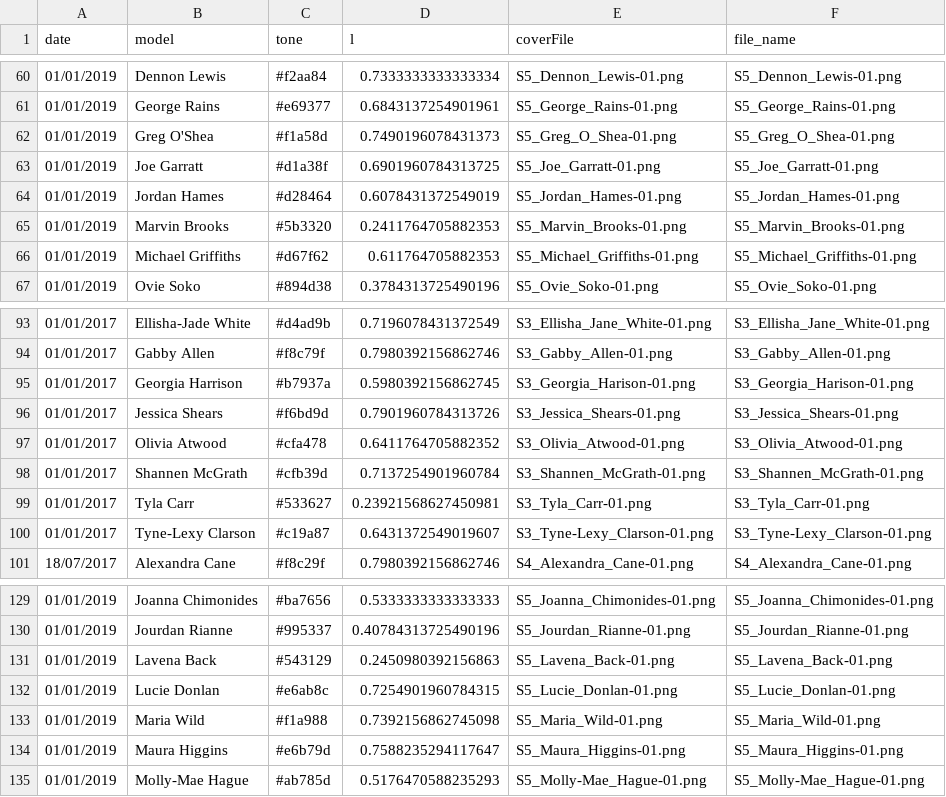
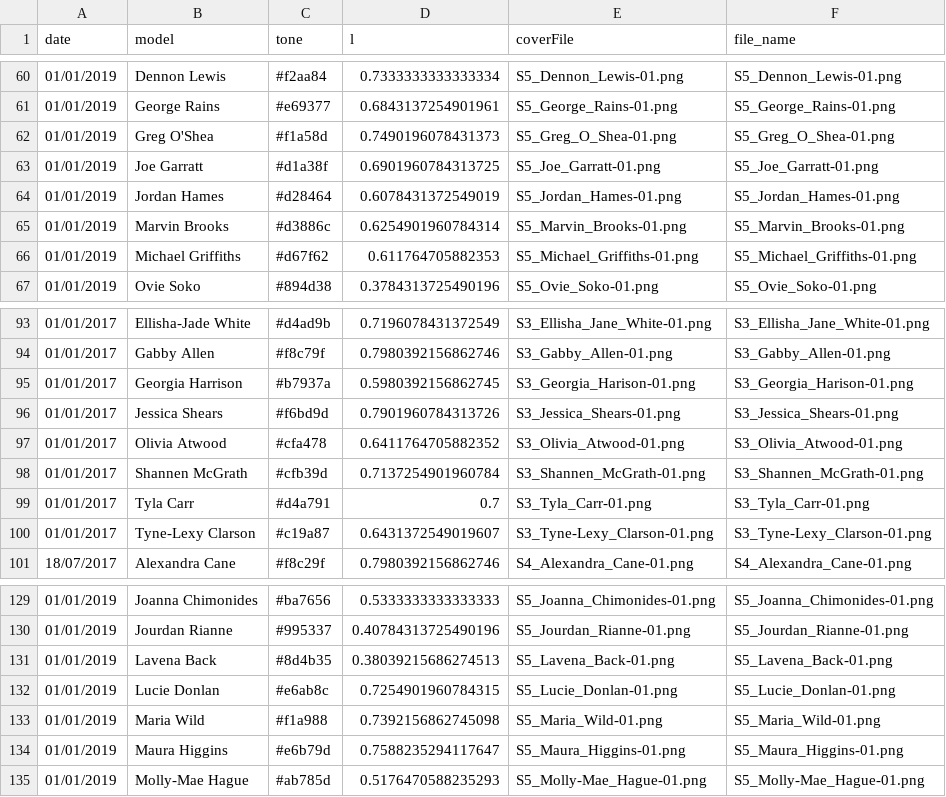
Before and after one commit to mrdcy/mrdcy.github.io, a CSV file: dist/assets/data/faces.csv, drawn as a sheet; only a part is shown, gaps mark what is left out.

```diff
--- a/dist/assets/data/faces.csv
+++ b/dist/assets/data/faces.csv
@@ -64,3 +64,3 @@
 "01/01/2019","Jordan Hames","#d28464",0.6078431372549019,"S5_Jordan_Hames-01.png","S5_Jordan_Hames-01.png"
-"01/01/2019","Marvin Brooks","#5b3320",0.2411764705882353,"S5_Marvin_Brooks-01.png","S5_Marvin_Brooks-01.png"
+"01/01/2019","Marvin Brooks","#d3886c",0.6254901960784314,"S5_Marvin_Brooks-01.png","S5_Marvin_Brooks-01.png"
 "01/01/2019","Michael Griffiths","#d67f62",0.611764705882353,"S5_Michael_Griffiths-01.png","S5_Michael_Griffiths-01.png"
@@ -98,3 +98,3 @@
 "01/01/2017","Shannen McGrath","#cfb39d",0.7137254901960784,"S3_Shannen_McGrath-01.png","S3_Shannen_McGrath-01.png"
-"01/01/2017","Tyla Carr","#533627",0.23921568627450981,"S3_Tyla_Carr-01.png","S3_Tyla_Carr-01.png"
+"01/01/2017","Tyla Carr","#d4a791",0.7,"S3_Tyla_Carr-01.png","S3_Tyla_Carr-01.png"
 "01/01/2017","Tyne-Lexy Clarson","#c19a87",0.6431372549019607,"S3_Tyne-Lexy_Clarson-01.png","S3_Tyne-Lexy_Clarson-01.png"
@@ -130,3 +130,3 @@
 "01/01/2019","Jourdan Rianne","#995337",0.40784313725490196,"S5_Jourdan_Rianne-01.png","S5_Jourdan_Rianne-01.png"
-"01/01/2019","Lavena Back","#543129",0.2450980392156863,"S5_Lavena_Back-01.png","S5_Lavena_Back-01.png"
+"01/01/2019","Lavena Back","#8d4b35",0.38039215686274513,"S5_Lavena_Back-01.png","S5_Lavena_Back-01.png"
 "01/01/2019","Lucie Donlan","#e6ab8c",0.7254901960784315,"S5_Lucie_Donlan-01.png","S5_Lucie_Donlan-01.png"
```
Also changed, not shown: dist/assets/data/mod.csv.
